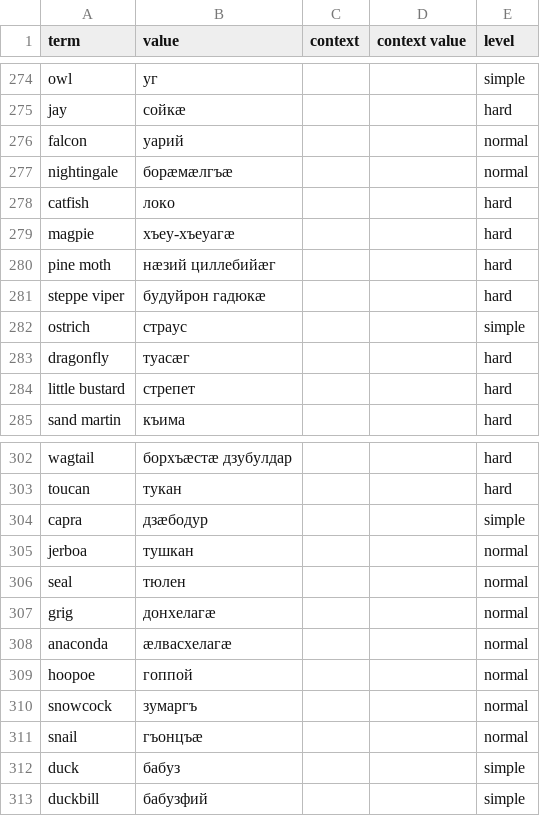
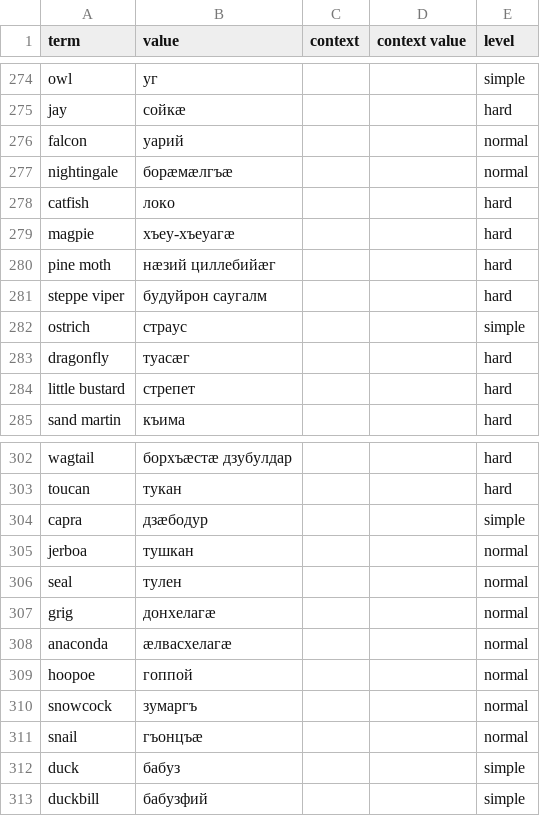
Before and after one commit to nmb10/sorat_translations, a CSV file: main/dig/animals_dig.csv, drawn as a sheet; only a part is shown, gaps mark what is left out.

```diff
--- a/main/dig/animals_dig.csv
+++ b/main/dig/animals_dig.csv
@@ -280,3 +280,3 @@ magpie,хъеу-хъеуагæ,,,hard
 pine moth,нæзий циллебийæг,,,hard
-steppe viper,будуйрон гадюкæ,,,hard
+steppe viper,будуйрон саугалм,,,hard
 ostrich,страус,,,simple
@@ -305,3 +305,3 @@ capra,дзæбодур,,,simple
 jerboa,тушкан,,,normal
-seal,тюлен,,,normal
+seal,тулен,,,normal
 grig,донхелагæ,,,normal
```
Also changed, not shown: main/dig/plants_dig.csv.
